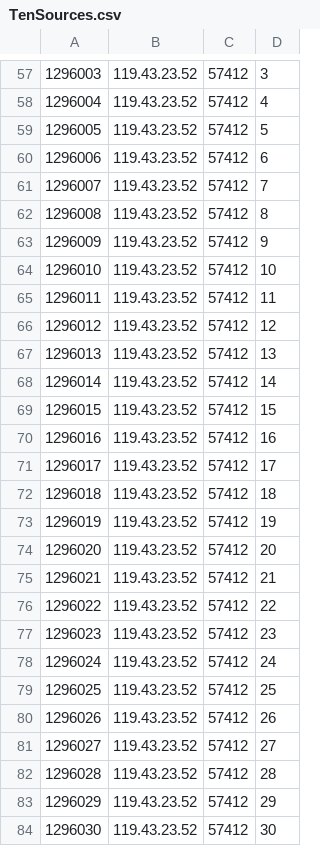
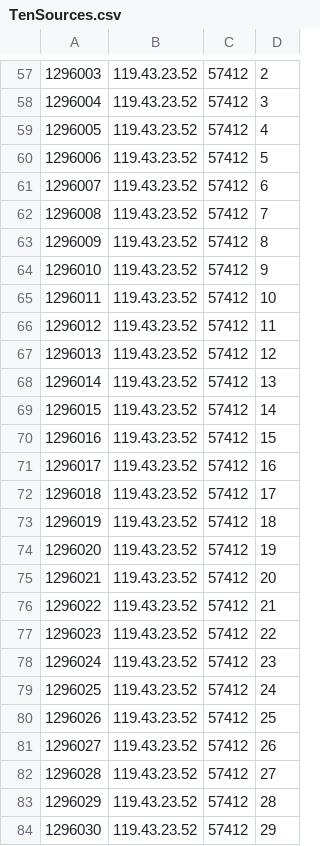
Before and after one commit to makenzielarsen/ITAK, a CSV file: Testing/TenSources.csv, drawn as a sheet; only a part is shown, gaps mark what is left out; the diff covers the shown part only.

```diff
--- a/Testing/TenSources.csv
+++ b/Testing/TenSources.csv
@@ -57,28 +57,28 @@
-1296003,119.43.23.52,57412,3
-1296004,119.43.23.52,57412,4
-1296005,119.43.23.52,57412,5
-1296006,119.43.23.52,57412,6
-1296007,119.43.23.52,57412,7
-1296008,119.43.23.52,57412,8
-1296009,119.43.23.52,57412,9
-1296010,119.43.23.52,57412,10
-1296011,119.43.23.52,57412,11
-1296012,119.43.23.52,57412,12
-1296013,119.43.23.52,57412,13
-1296014,119.43.23.52,57412,14
-1296015,119.43.23.52,57412,15
-1296016,119.43.23.52,57412,16
-1296017,119.43.23.52,57412,17
-1296018,119.43.23.52,57412,18
-1296019,119.43.23.52,57412,19
-1296020,119.43.23.52,57412,20
-1296021,119.43.23.52,57412,21
-1296022,119.43.23.52,57412,22
-1296023,119.43.23.52,57412,23
-1296024,119.43.23.52,57412,24
-1296025,119.43.23.52,57412,25
-1296026,119.43.23.52,57412,26
-1296027,119.43.23.52,57412,27
-1296028,119.43.23.52,57412,28
-1296029,119.43.23.52,57412,29
-1296030,119.43.23.52,57412,30
+1296003,119.43.23.52,57412,2
+1296004,119.43.23.52,57412,3
+1296005,119.43.23.52,57412,4
+1296006,119.43.23.52,57412,5
+1296007,119.43.23.52,57412,6
+1296008,119.43.23.52,57412,7
+1296009,119.43.23.52,57412,8
+1296010,119.43.23.52,57412,9
+1296011,119.43.23.52,57412,10
+1296012,119.43.23.52,57412,11
+1296013,119.43.23.52,57412,12
+1296014,119.43.23.52,57412,13
+1296015,119.43.23.52,57412,14
+1296016,119.43.23.52,57412,15
+1296017,119.43.23.52,57412,16
+1296018,119.43.23.52,57412,17
+1296019,119.43.23.52,57412,18
+1296020,119.43.23.52,57412,19
+1296021,119.43.23.52,57412,20
+1296022,119.43.23.52,57412,21
+1296023,119.43.23.52,57412,22
+1296024,119.43.23.52,57412,23
+1296025,119.43.23.52,57412,24
+1296026,119.43.23.52,57412,25
+1296027,119.43.23.52,57412,26
+1296028,119.43.23.52,57412,27
+1296029,119.43.23.52,57412,28
+1296030,119.43.23.52,57412,29
```
Also changed, not shown: 57 edited cells elsewhere in this file.
